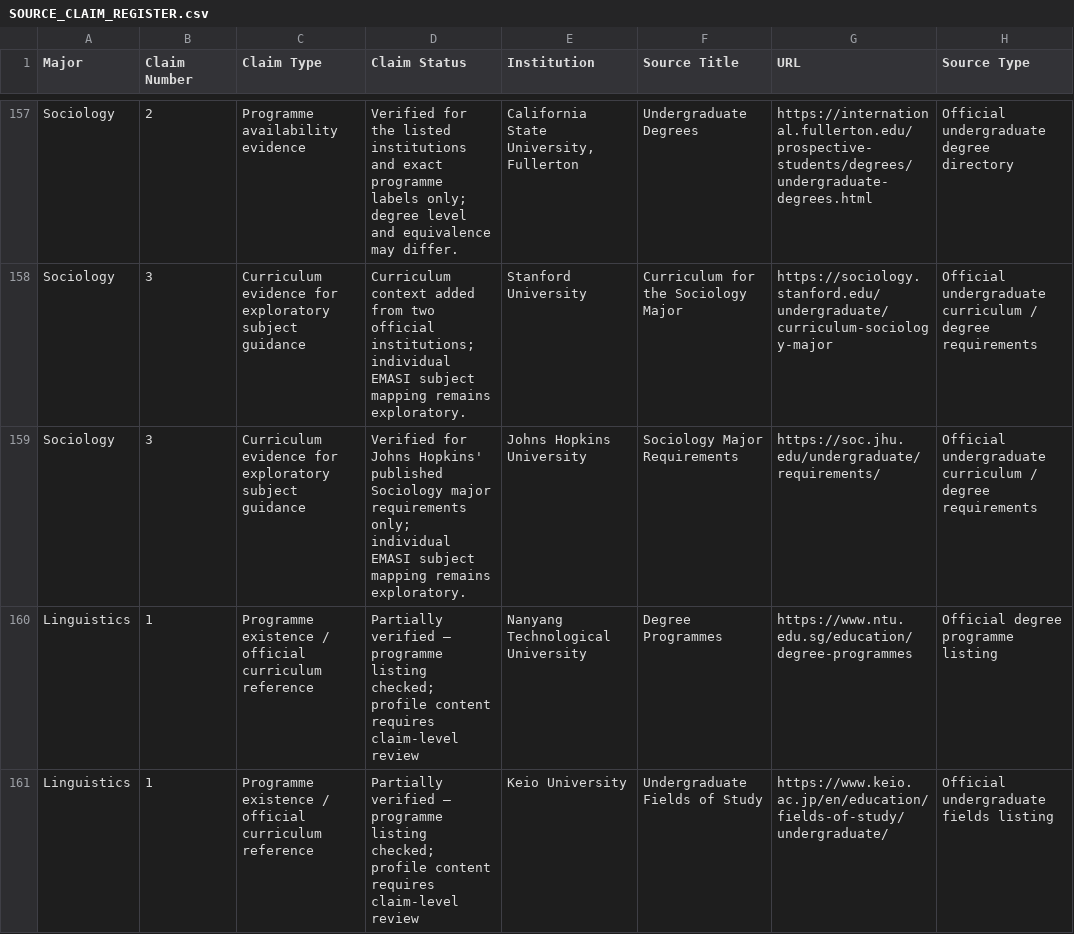
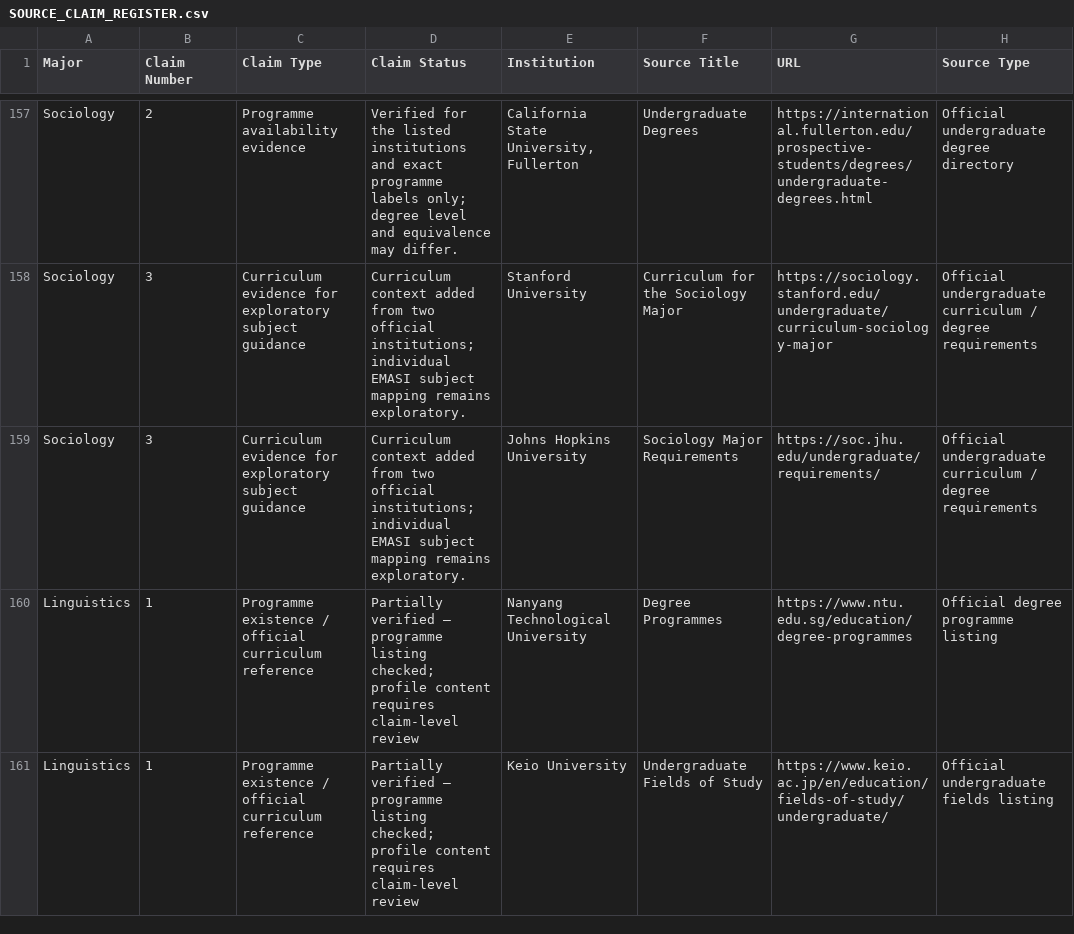
Before and after one commit to Vivianvhsiv/Horizon-v26, a CSV file: SOURCE_CLAIM_REGISTER.csv, drawn as a sheet; only a part is shown, gaps mark what is left out; the diff covers the shown part only; the diff names each change by its address in the sheet, - before the commit and + after, or states it on an @@ line.

```diff
--- a/SOURCE_CLAIM_REGISTER.csv
+++ b/SOURCE_CLAIM_REGISTER.csv
-D159 (Claim Status): Verified for Johns Hopkins' published Sociology major requirements only; individual EMASI…
+D159 (Claim Status): Curriculum context added from two official institutions; individual EMASI…
```
Also changed, not shown: 13 edited cells elsewhere in this file.
